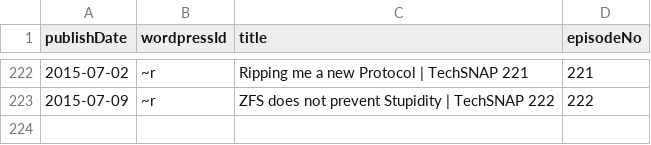
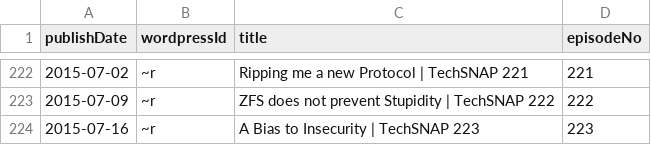
Before and after one commit to Cj-Malone/jb_data, a CSV file: shows/snap.csv, drawn as a sheet; only a part is shown, gaps mark what is left out; the diff names each change by its address in the sheet, - before the commit and + after, or states it on an @@ line.

Commit message:
snap223

```diff
--- a/shows/snap.csv
+++ b/shows/snap.csv
+row 224: 2015-07-16 | ~r | A Bias to Insecurity | TechSNAP 223 | 223
```
